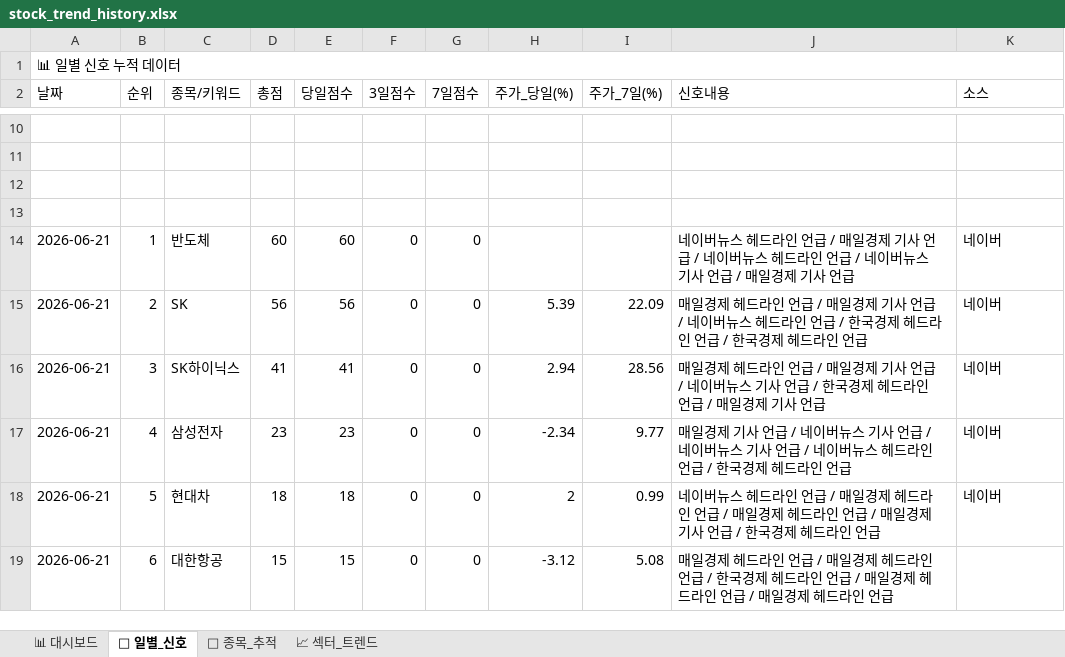
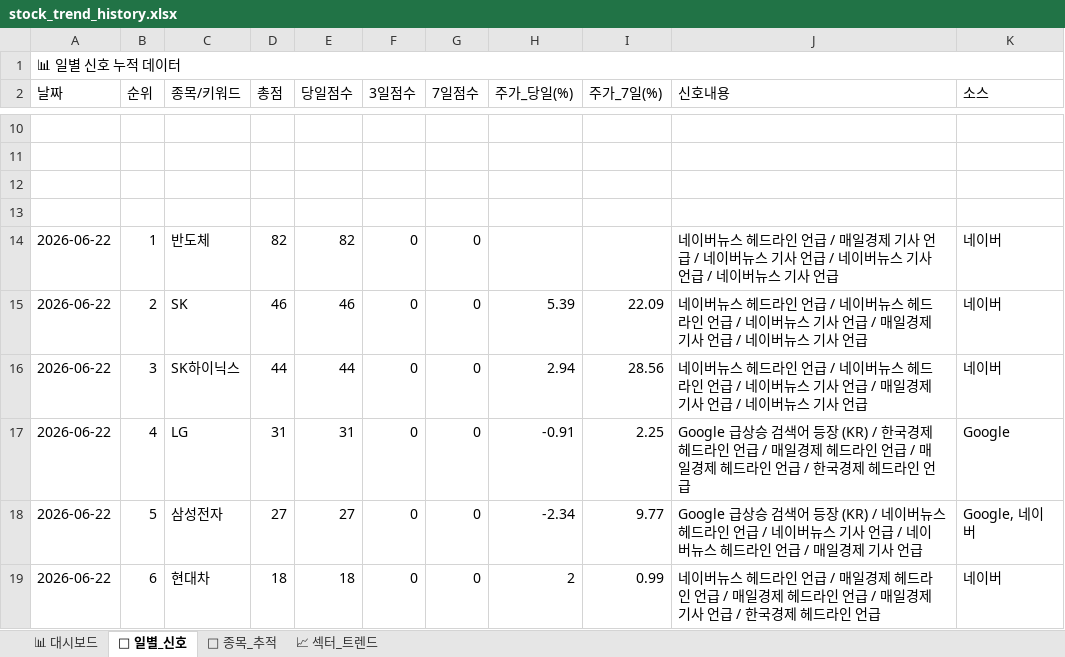
Before and after one commit to makitjung/stock-platform, an Excel workbook: trend/stock_trend_history.xlsx, sheet 📅 일별_신호, drawn as a sheet; only a part is shown, gaps mark what is left out; values as stored, in another font and other column widths than the file's, no cell formats; the diff covers the shown part only; the diff names each change by its address in the sheet, - before the commit and + after, or states it on an @@ line.

```diff
--- a/trend/stock_trend_history.xlsx (sheet 📅 일별_신호)
+++ b/trend/stock_trend_history.xlsx (sheet 📅 일별_신호)
-A14:A19 (날짜): 2026-06-21
+A14:A19 (날짜): 2026-06-22
-D14 (총점): 60
+D14 (총점): 82
-E14 (당일점수): 60
+E14 (당일점수): 82
-J14 (신호내용): …버뉴스 헤드라인 언급 / 네이버뉴스 기사 언급 / 매일경제 기사…
+J14 (신호내용): …버뉴스 기사 언급 / 네이버뉴스 기사 언급 / 네이버뉴스 기사…
-D15 (총점): 56
+D15 (총점): 46
-E15 (당일점수): 56
+E15 (당일점수): 46
-J15 (신호내용): 매일경제 헤드라인 언급 / 매일경제 기사 언급 / 네이버뉴스 헤드라인 언급 / 한국경제 헤드라인 언급 / 한국경제 헤드라인 언급
+J15 (신호내용): 네이버뉴스 헤드라인 언급 / 네이버뉴스 헤드라인 언급 / 네이버뉴스 기사 언급 / 매일경제 기사 언급 / 네이버뉴스 기사 언급
-D16 (총점): 41
+D16 (총점): 44
-E16 (당일점수): 41
+E16 (당일점수): 44
-J16 (신호내용): 매일경제 헤드라인 언급 / 매일경제 기사 언급 / 네이버뉴스 기사 언급 / 한국경제 헤드라인 언급 / 매일경제 기사…
+J16 (신호내용): 네이버뉴스 헤드라인 언급 / 네이버뉴스 헤드라인 언급 / 네이버뉴스 기사 언급 / 매일경제 기사 언급 / 네이버뉴스 기사…
-C17 (종목/키워드): 삼성전자
+C17 (종목/키워드): LG
-D17 (총점): 23
+D17 (총점): 31
-E17 (당일점수): 23
+E17 (당일점수): 31
-H17 (주가_당일(%)): -2.34
+H17 (주가_당일(%)): -0.91
-I17 (주가_7일(%)): 9.77
+I17 (주가_7일(%)): 2.25
-J17 (신호내용): 매일경제 기사 언급 / 네이버뉴스 기사 언급 / 네이버뉴스 기사 언급 / 네이버뉴스 헤드라…
+J17 (신호내용): Google 급상승 검색어 등장 (KR) / 한국경제 헤드라인 언급 / 매일경제 헤드라인 언급 / 매일경제 헤드라…
-K17 (소스): 네이버
+K17 (소스): Google
-C18 (종목/키워드): 현대차
+C18 (종목/키워드): 삼성전자
-D18 (총점): 18
+D18 (총점): 27
-E18 (당일점수): 18
+E18 (당일점수): 27
-H18 (주가_당일(%)): 2
+H18 (주가_당일(%)): -2.34
-I18 (주가_7일(%)): 0.99
+I18 (주가_7일(%)): 9.77
-J18 (신호내용): 네이버뉴스 헤드라인 언급 / 매일경제 헤드라인 언급 / 매일경제 헤드라인 언급 / 매일경제 기사 언급 / 한국경제 헤드라인 언급
+J18 (신호내용): Google 급상승 검색어 등장 (KR) / 네이버뉴스 헤드라인 언급 / 네이버뉴스 기사 언급 / 네이버뉴스 헤드라인 언급 / 매일경제 기사 언급
-K18 (소스): 네이버
+K18 (소스): Google, 네이버
-C19 (종목/키워드): 대한항공
+C19 (종목/키워드): 현대차
-D19 (총점): 15
+D19 (총점): 18
-E19 (당일점수): 15
+E19 (당일점수): 18
-H19 (주가_당일(%)): -3.12
+H19 (주가_당일(%)): 2
-I19 (주가_7일(%)): 5.08
+I19 (주가_7일(%)): 0.99
-J19 (신호내용): 매일경제 헤드라인 언급 / 매일경제 헤드라인 언급 / 한국경제 헤드라인 언급 / 매일경제 헤드라인 언급 / 매일경제 헤…
+J19 (신호내용): 네이버뉴스 헤드라인 언급 / 매일경제 헤드라인 언급 / 매일경제 헤드라인 언급 / 매일경제 기사 언급 / 한국경제 헤…
-K19 (소스): (empty)
+K19 (소스): 네이버
```
Also changed, not shown: 304 edited cells elsewhere in this sheet, sheet 🎯 종목_추적, sheet 📈 섹터_트렌드, sheet 📊 대시보드, cell formats, 52 other files.
